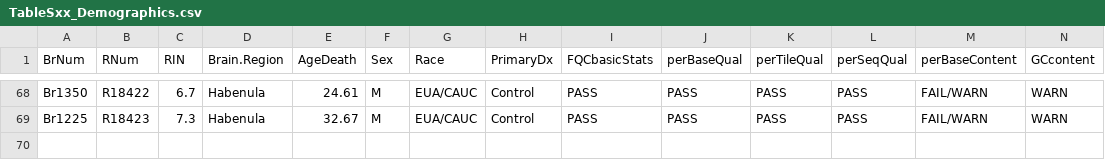
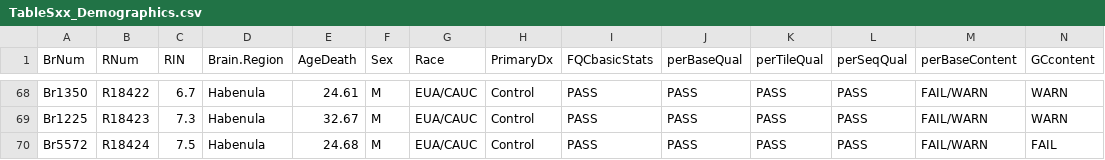
Before and after one commit to LieberInstitute/Habenula_Pilot, a CSV file: processed-data/rse_objects/TableSxx_Demographics.csv, drawn as a sheet; only a part is shown, gaps mark what is left out; rows hold the shown columns only; the diff names each change by its address in the sheet, - before the commit and + after, or states it on an @@ line.

Commit message:
Add available Br5572 info to the demographics table

```diff
--- a/processed-data/rse_objects/TableSxx_Demographics.csv
+++ b/processed-data/rse_objects/TableSxx_Demographics.csv
+row 70: Br5572 | R18424 | 7.5 | Habenula | 24.68 | M | EUA/CAUC | Control | PASS | PASS | PASS | PASS | FAIL/WARN | FAIL
```
Also changed, not shown: 2 other files.
